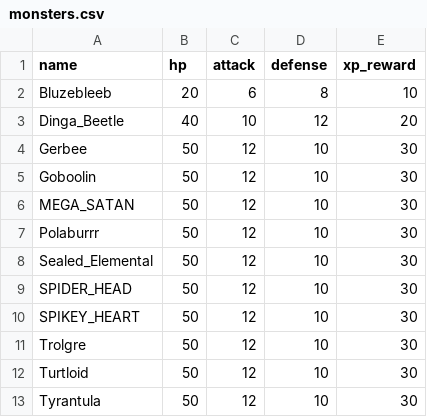
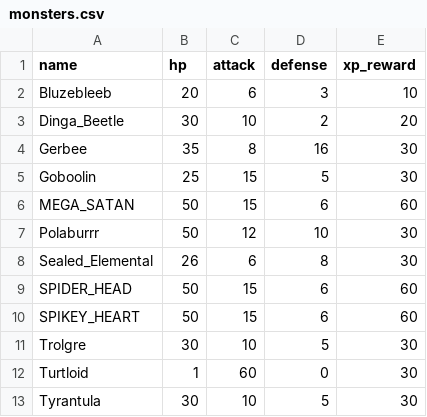
Before and after one commit to 24DP3MVigu/Cave_runners, a CSV file: Cave_run_jekabs/monsters.csv, drawn as a sheet.

```diff
--- a/Cave_run_jekabs/monsters.csv
+++ b/Cave_run_jekabs/monsters.csv
@@ -1,13 +1,13 @@
 name,hp,attack,defense,xp_reward
-Bluzebleeb,20,6,8,10
-Dinga_Beetle,40,10,12,20
-Gerbee,50,12,10,30
-Goboolin,50,12,10,30
-MEGA_SATAN,50,12,10,30
+Bluzebleeb,20,6,3,10
+Dinga_Beetle,30,10,2,20
+Gerbee,35,8,16,30
+Goboolin,25,15,5,30
+MEGA_SATAN,50,15,6,60
 Polaburrr,50,12,10,30
-Sealed_Elemental,50,12,10,30
-SPIDER_HEAD,50,12,10,30
-SPIKEY_HEART,50,12,10,30
-Trolgre,50,12,10,30
-Turtloid,50,12,10,30
-Tyrantula,50,12,10,30
+Sealed_Elemental,26,6,8,30
+SPIDER_HEAD,50,15,6,60
+SPIKEY_HEART,50,15,6,60
+Trolgre,30,10,5,30
+Turtloid,1,60,0,30
+Tyrantula,30,10,5,30
```
Also changed, not shown: 1 other file.
